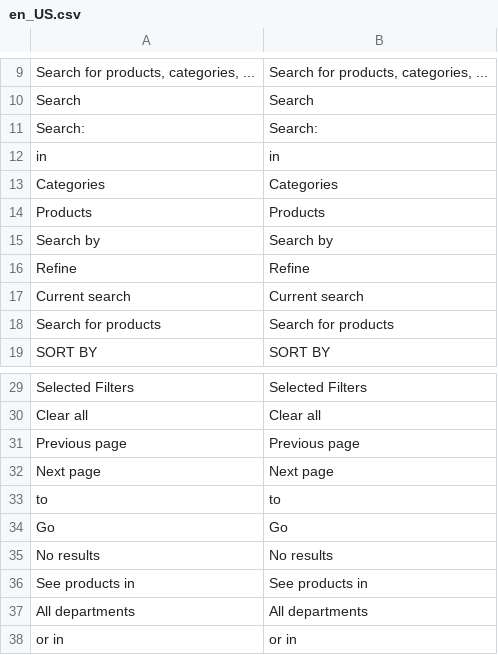
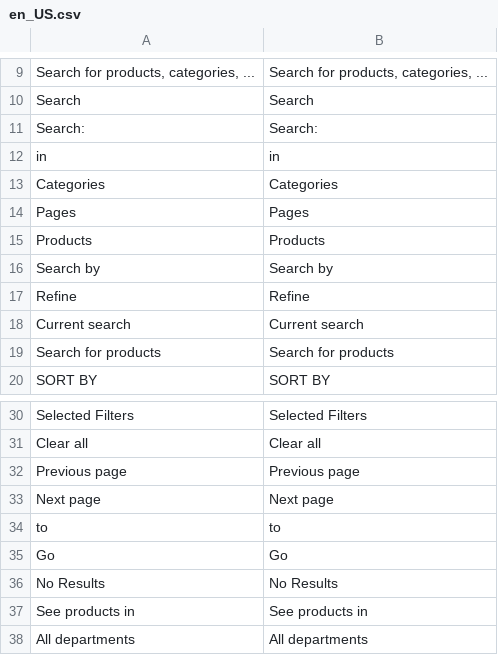
Before and after one commit to angrobg/algoliasearch-magento-2, a CSV file: i18n/en_US.csv, drawn as a sheet; only a part is shown, gaps mark what is left out; the shorter side is filled out with more unchanged rows.

```diff
--- a/i18n/en_US.csv
+++ b/i18n/en_US.csv
@@ -13,2 +13,3 @@ in,in
 Categories,Categories
+Pages,Pages
 Products,Products
@@ -34,3 +35,3 @@ to,to
 Go,Go
-"No results","No results"
+"No Results","No Results"
 "See products in","See products in"
```
Also changed, not shown: i18n/bg_BG.csv, 3 other files.
